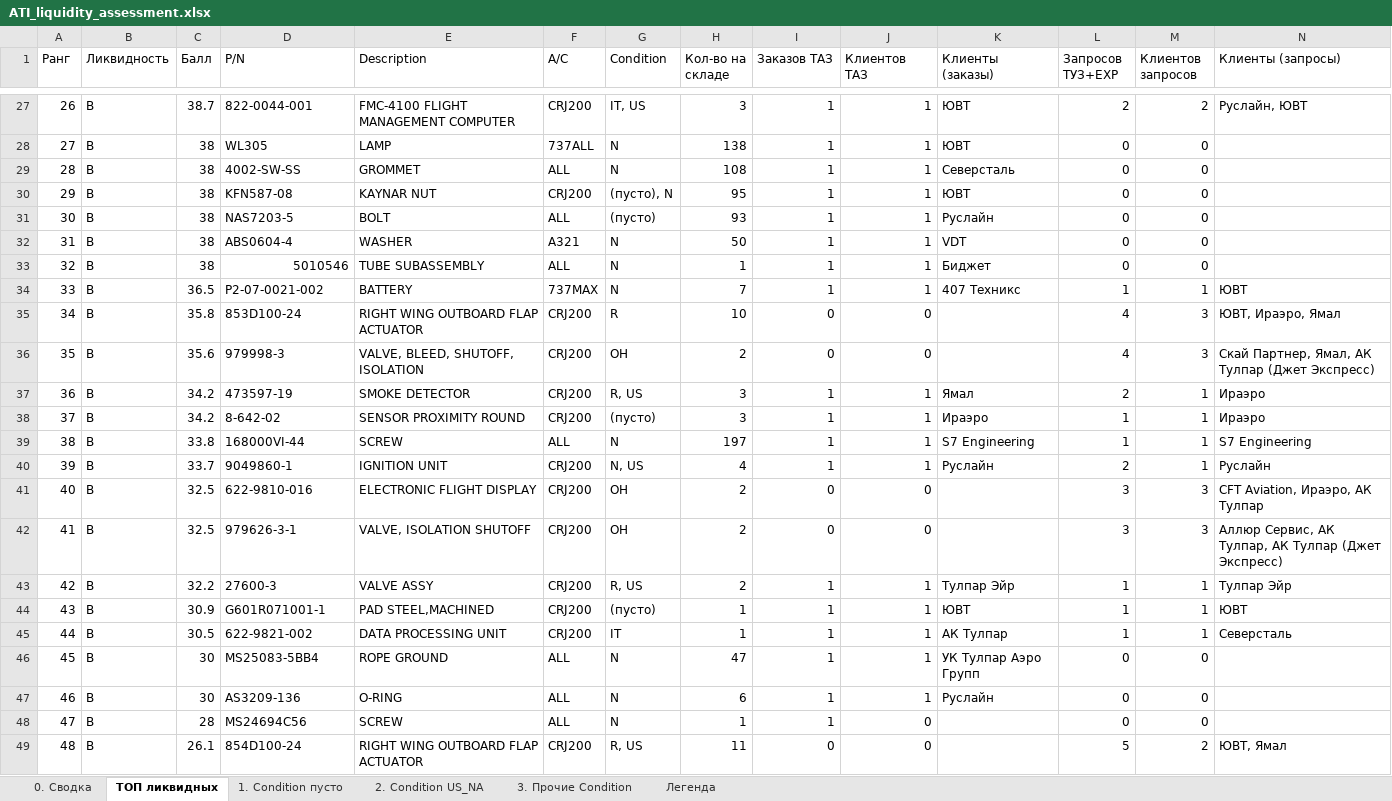
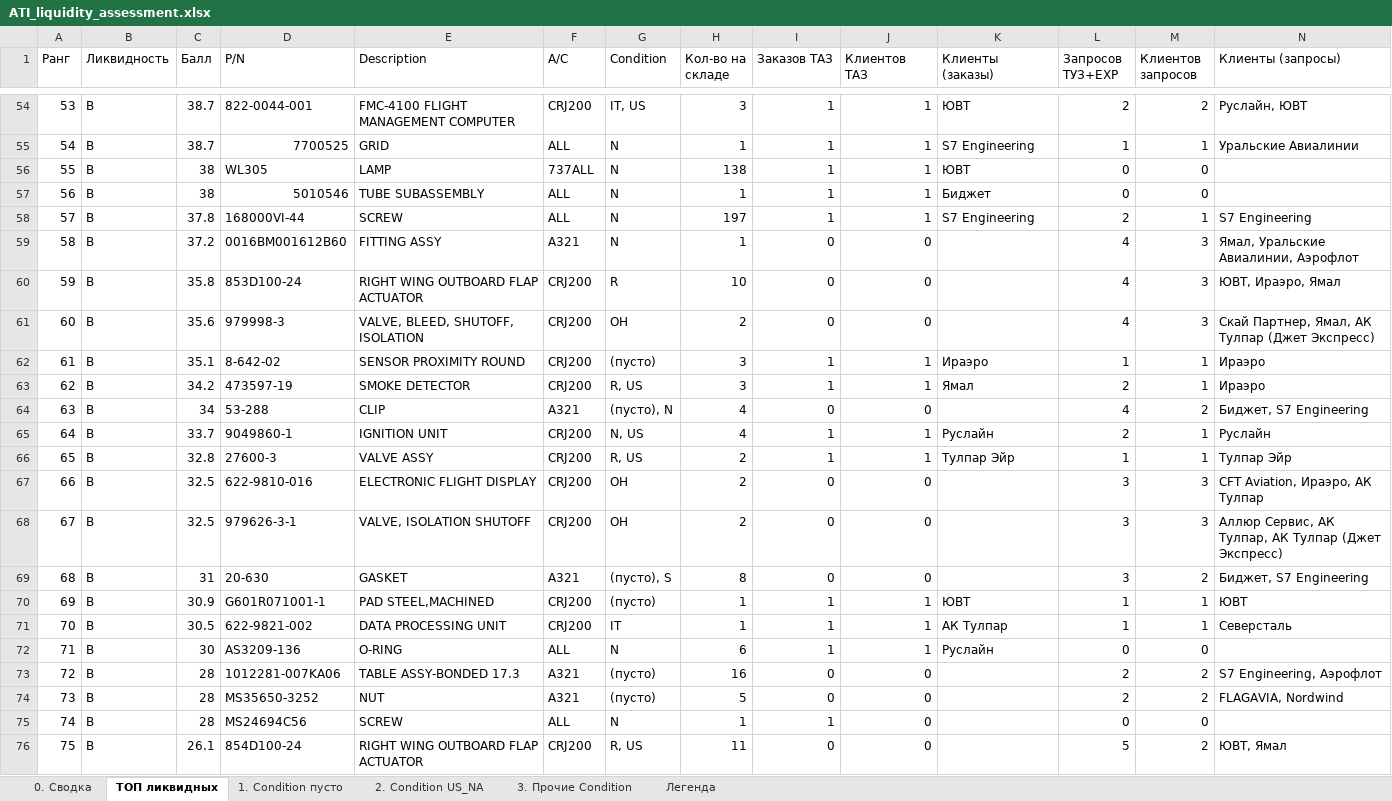
Before and after one commit to alexanderp-cell/Main, an Excel workbook: output/ATI_liquidity_assessment.xlsx, sheet ТОП ликвидных, drawn as a sheet; only a part is shown, gaps mark what is left out; values as stored, in another font and other column widths than the file's, no cell formats; removed rows and columns are numbered as before the commit, all else as after; rows hold the shown columns only; the diff covers the shown part only; the diff names each change by its address in the sheet, - before the commit and + after, or states it on an @@ line.

```diff
--- a/output/ATI_liquidity_assessment.xlsx (sheet ТОП ликвидных)
+++ b/output/ATI_liquidity_assessment.xlsx (sheet ТОП ликвидных)
@@ column A (Ранг) renumbered between rows 12 and 81 @@
+row 55: 54 | B | 38.7 | 7700525 | GRID | ALL | N | 1 | 1 | 1 | S7 Engineering | 1 | 1 | Уральские Авиалинии
-row 29: 28 | B | 38 | 4002-SW-SS | GROMMET | ALL | N | 108 | 1 | 1 | Северсталь | 0 | 0
-row 30: 29 | B | 38 | KFN587-08 | KAYNAR NUT | CRJ200 | (пусто), N | 95 | 1 | 1 | ЮВТ | 0 | 0
-row 31: 30 | B | 38 | NAS7203-5 | BOLT | ALL | (пусто) | 93 | 1 | 1 | Руслайн | 0 | 0
-row 32: 31 | B | 38 | ABS0604-4 | WASHER | A321 | N | 50 | 1 | 1 | VDT | 0 | 0
-row 34: 33 | B | 36.5 | P2-07-0021-002 | BATTERY | 737MAX | N | 7 | 1 | 1 | 407 Техникс | 1 | 1 | ЮВТ
+row 58: 57 | B | 37.8 | 168000VI-44 | SCREW | ALL | N | 197 | 1 | 1 | S7 Engineering | 2 | 1 | S7 Engineering
+row 59: 58 | B | 37.2 | 0016BM001612B60 | FITTING ASSY | A321 | N | 1 | 0 | 0 |  | 4 | 3 | Ямал, Уральские Авиалинии, Аэрофлот
+row 62: 61 | B | 35.1 | 8-642-02 | SENSOR PROXIMITY ROUND | CRJ200 | (пусто) | 3 | 1 | 1 | Ираэро | 1 | 1 | Ираэро
-row 38: 37 | B | 34.2 | 8-642-02 | SENSOR PROXIMITY ROUND | CRJ200 | (пусто) | 3 | 1 | 1 | Ираэро | 1 | 1 | Ираэро
-row 39: 38 | B | 33.8 | 168000VI-44 | SCREW | ALL | N | 197 | 1 | 1 | S7 Engineering | 1 | 1 | S7 Engineering
+row 64: 63 | B | 34 | 53-288 | CLIP | A321 | (пусто), N | 4 | 0 | 0 |  | 4 | 2 | Биджет, S7 Engineering
+row 66: 65 | B | 32.8 | 27600-3 | VALVE ASSY | CRJ200 | R, US | 2 | 1 | 1 | Тулпар Эйр | 1 | 1 | Тулпар Эйр
-row 43: 42 | B | 32.2 | 27600-3 | VALVE ASSY | CRJ200 | R, US | 2 | 1 | 1 | Тулпар Эйр | 1 | 1 | Тулпар Эйр
+row 69: 68 | B | 31 | 20-630 | GASKET | A321 | (пусто), S | 8 | 0 | 0 |  | 3 | 2 | Биджет, S7 Engineering
-row 46: 45 | B | 30 | MS25083-5BB4 | ROPE GROUND | ALL | N | 47 | 1 | 1 | УК Тулпар Аэро Групп | 0 | 0
+row 73: 72 | B | 28 | 1012281-007KA06 | TABLE ASSY-BONDED 17.3 | A321 | (пусто) | 16 | 0 | 0 |  | 2 | 2 | S7 Engineering, Аэрофлот
+row 74: 73 | B | 28 | MS35650-3252 | NUT | A321 | (пусто) | 5 | 0 | 0 |  | 2 | 2 | FLAGAVIA, Nordwind
```
Also changed, not shown: 34 added rows, 20 removed rows and 14 edited cells elsewhere in this sheet, sheet 3. Прочие Condition, sheet 1. Condition пусто, sheet 2. Condition US_NA, sheet 0. Сводка, cell formats.
